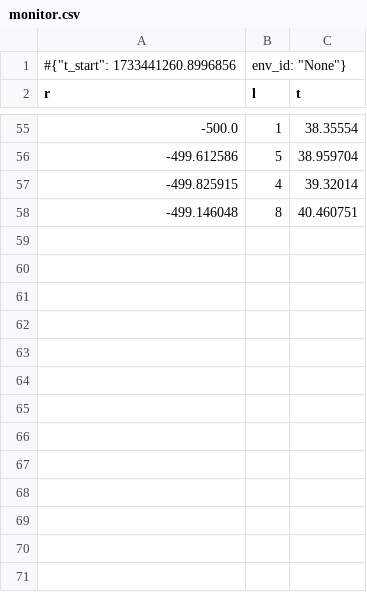
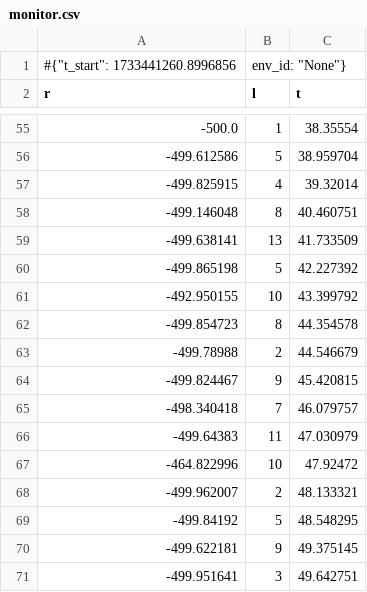
Before and after one commit to adrian0850/topology_optimization_RL_BA, a CSV file: src/log/monitor.csv, drawn as a sheet; only a part is shown, gaps mark what is left out; the diff names each change by its address in the sheet, - before the commit and + after, or states it on an @@ line.

Commit message:
..

```diff
--- a/src/log/monitor.csv
+++ b/src/log/monitor.csv
+row 59: -499.638141 | 13 | 41.733509
+row 60: -499.865198 | 5 | 42.227392
+row 61: -492.950155 | 10 | 43.399792
+row 62: -499.854723 | 8 | 44.354578
+row 63: -499.78988 | 2 | 44.546679
+row 64: -499.824467 | 9 | 45.420815
+row 65: -498.340418 | 7 | 46.079757
+row 66: -499.64383 | 11 | 47.030979
+row 67: -464.822996 | 10 | 47.92472
+row 68: -499.962007 | 2 | 48.133321
+row 69: -499.84192 | 5 | 48.548295
+row 70: -499.622181 | 9 | 49.375145
+row 71: -499.951641 | 3 | 49.642751
```
